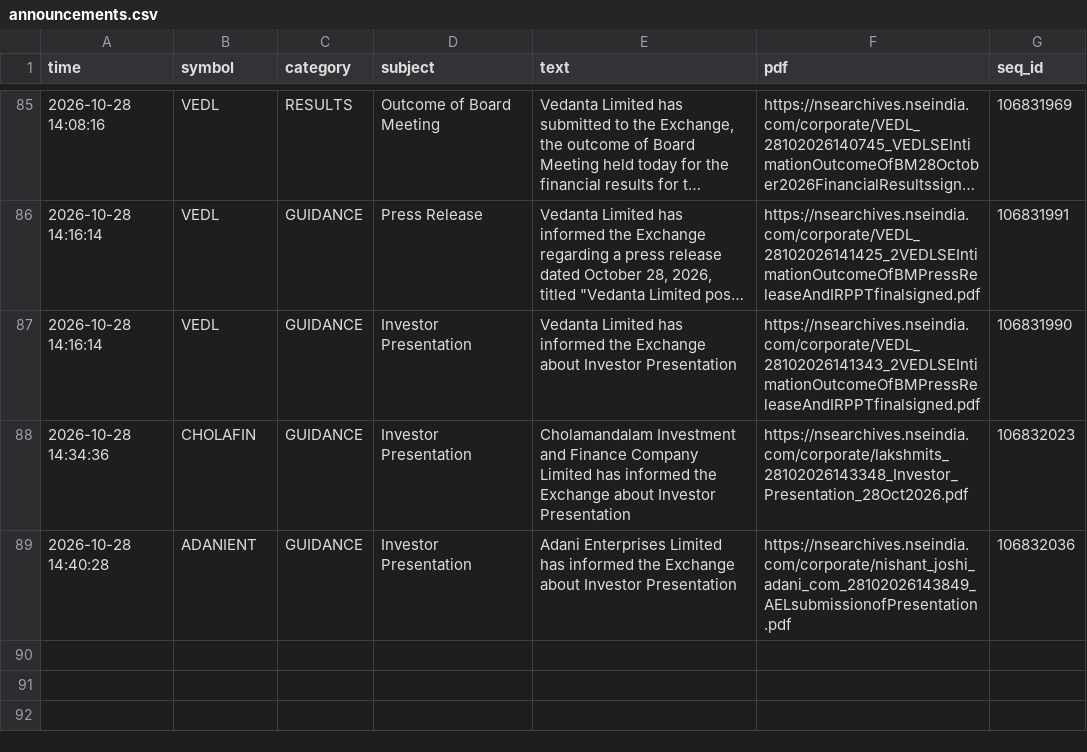
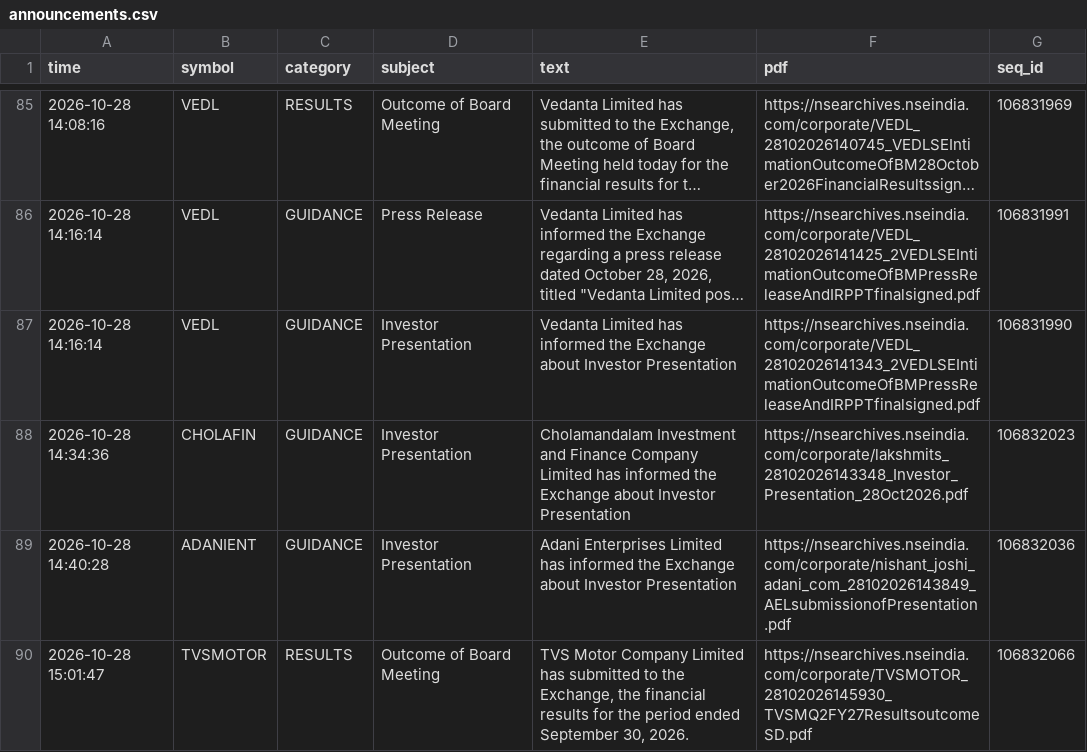
Before and after one commit to vishnupadma007-oss/Stock-market-scanner-of-India, a CSV file: journal/announcements.csv, drawn as a sheet; only a part is shown, gaps mark what is left out; long unchanged cells end in ….

```diff
--- a/journal/announcements.csv
+++ b/journal/announcements.csv
@@ -89 +89,2 @@ time,symbol,category,subject,text,pdf,seq_id
 2026-10-28 14:40:28,ADANIENT,GUIDANCE,Investor Presentation,Adani Enterprises Limited has informed the Exchange about Investor Presentation,https://nsearchives.nseindia.com/corporate/nishant_joshi_adani_com_28102026143849_AELsubmissionofPresentation.pdf,106832036
+2026-10-28 15:01:47,TVSMOTOR,RESULTS,Outcome of Board Meeting,"TVS Motor Company Limited has submitted to the Exchange, the financial results for the period ended September 30, 2026.",https://nsearchives.nseindia.com/corporate/TVSMOTOR_28102026145930_TVSMQ2FY27ResultsoutcomeSD.pdf,106832066
```
Also changed, not shown: journal/news_guard.csv, journal/news_ideas.csv.
